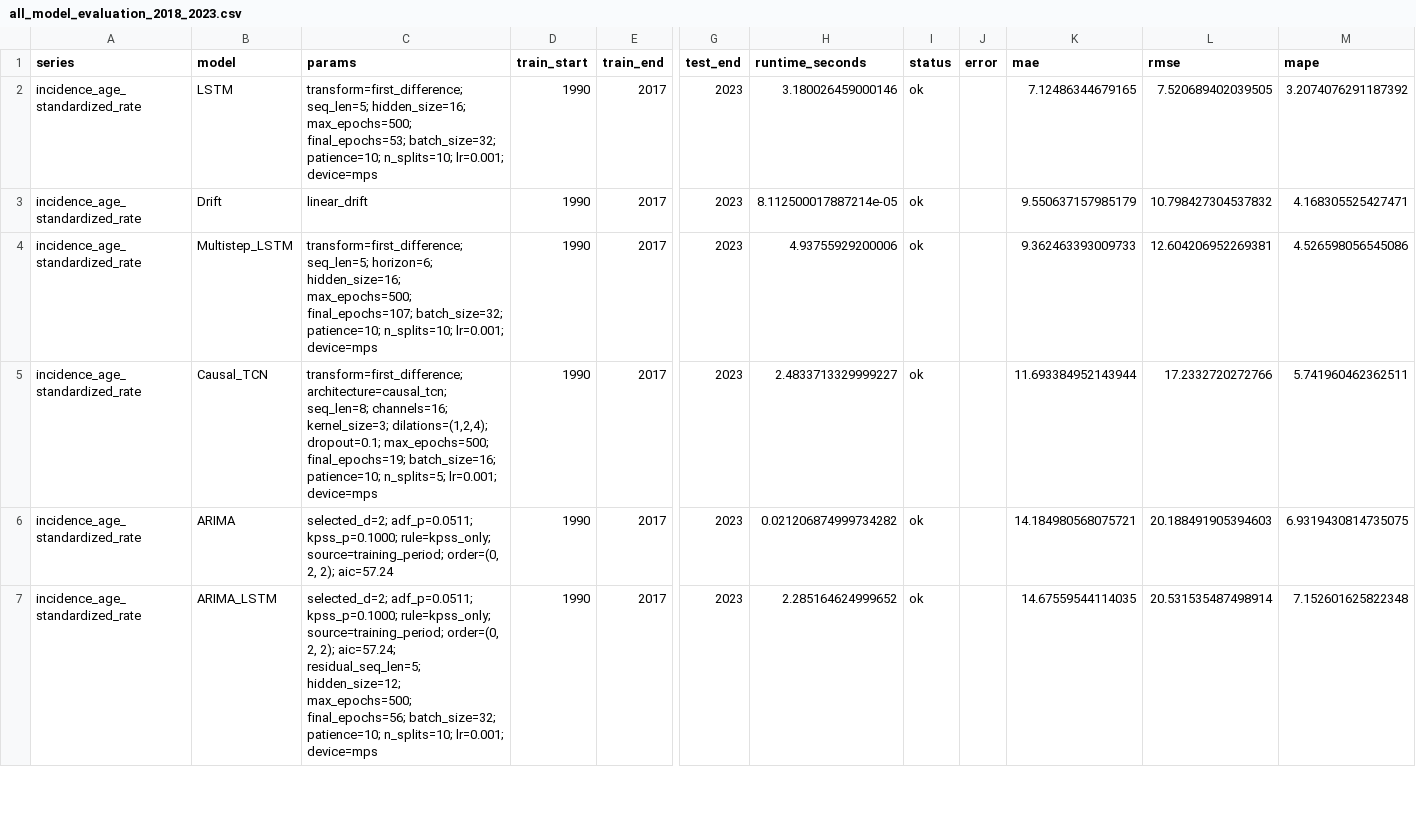
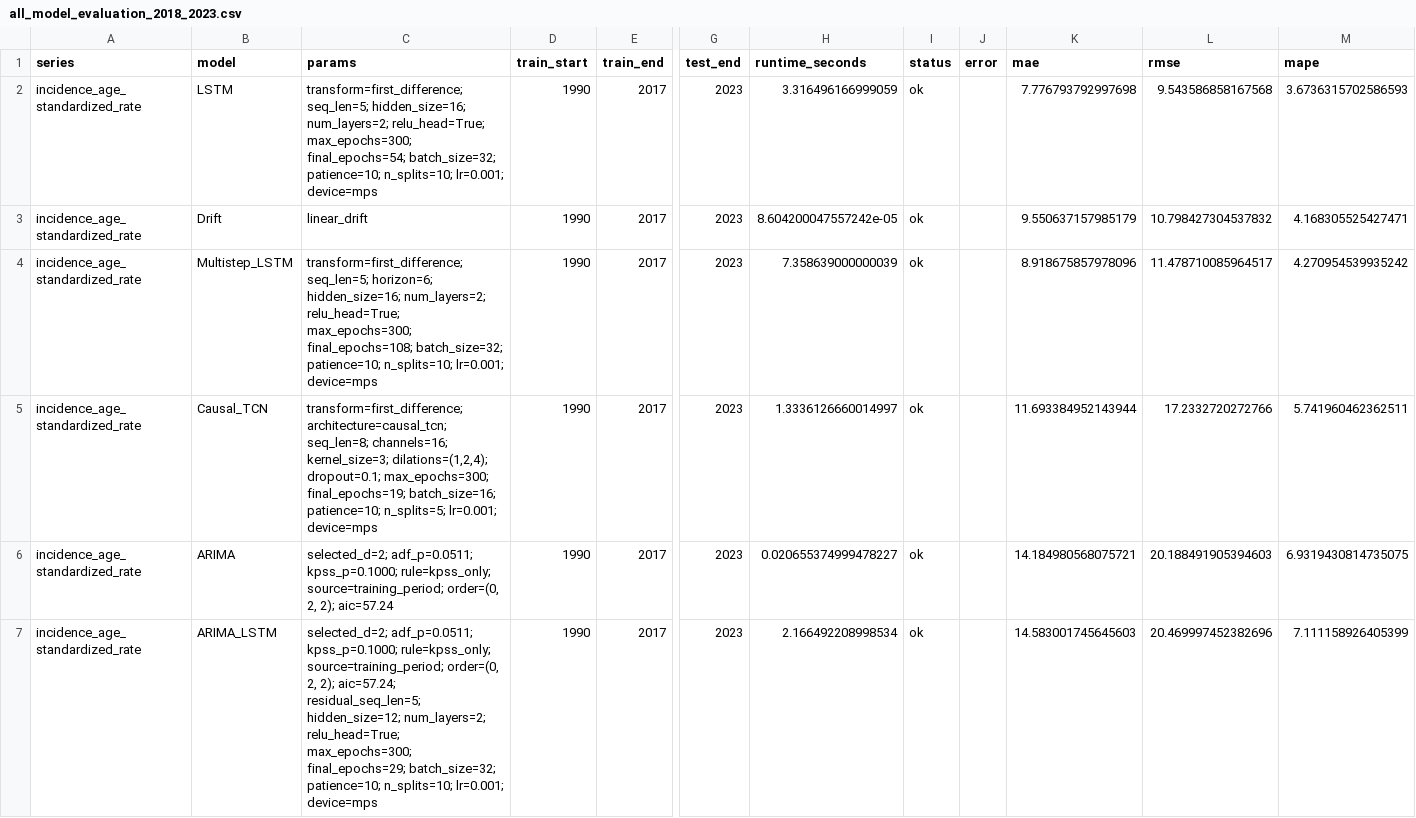
Before and after one commit to codoom1/TB_Ghana_Research, a CSV file: outputs/tables/all_model_evaluation_2018_2023.csv, drawn as a sheet; only a part is shown, gaps mark what is left out; the diff covers the shown part only; the diff names each change by its address in the sheet, - before the commit and + after, or states it on an @@ line.

Commit message:
Changed the LSTM model to 2 layers with ReLU activation function

```diff
--- a/outputs/tables/all_model_evaluation_2018_2023.csv
+++ b/outputs/tables/all_model_evaluation_2018_2023.csv
-C2 (params): …seq_len=5; hidden_size=16; max_epochs=500; final_epochs=53; batch_size=32; patience=10;…
+C2 (params): …seq_len=5; hidden_size=16; num_layers=2; relu_head=True; max_epochs=300; final_epochs=54; batch_size=32; patience=10;…
-H2 (runtime_seconds): 3.180026459000146
+H2 (runtime_seconds): 3.316496166999059
-K2 (mae): 7.12486344679165
+K2 (mae): 7.776793792997698
-L2 (rmse): 7.520689402039505
+L2 (rmse): 9.543586858167568
-M2 (mape): 3.2074076291187392
+M2 (mape): 3.6736315702586593
-H3 (runtime_seconds): 8.112500017887214e-05
+H3 (runtime_seconds): 8.604200047557242e-05
-C4 (params): …horizon=6; hidden_size=16; max_epochs=500; final_epochs=107; batch_size=32; patience=10;…
+C4 (params): …horizon=6; hidden_size=16; num_layers=2; relu_head=True; max_epochs=300; final_epochs=108; batch_size=32; patience=10;…
-H4 (runtime_seconds): 4.93755929200006
+H4 (runtime_seconds): 7.358639000000039
-K4 (mae): 9.362463393009733
+K4 (mae): 8.918675857978096
-L4 (rmse): 12.604206952269381
+L4 (rmse): 11.478710085964517
-M4 (mape): 4.526598056545086
+M4 (mape): 4.270954539935242
-C5 (params): …dilations=(1,2,4); dropout=0.1; max_epochs=500; final_epochs=19; batch_size=16;…
+C5 (params): …dilations=(1,2,4); dropout=0.1; max_epochs=300; final_epochs=19; batch_size=16;…
-H5 (runtime_seconds): 2.4833713329999227
+H5 (runtime_seconds): 1.3336126660014997
-H6 (runtime_seconds): 0.021206874999734282
+H6 (runtime_seconds): 0.020655374999478227
-C7 (params): …residual_seq_len=5; hidden_size=12; max_epochs=500; final_epochs=56; batch_size=32; patience=10;…
+C7 (params): …residual_seq_len=5; hidden_size=12; num_layers=2; relu_head=True; max_epochs=300; final_epochs=29; batch_size=32; patience=10;…
-H7 (runtime_seconds): 2.285164624999652
+H7 (runtime_seconds): 2.166492208998534
-K7 (mae): 14.67559544114035
+K7 (mae): 14.583001745645603
-L7 (rmse): 20.531535487498914
+L7 (rmse): 20.469997452382696
-M7 (mape): 7.152601625822348
+M7 (mape): 7.111158926405399
```
Also changed, not shown: 1 added row, 1 removed row and 41 edited cells elsewhere in this file, outputs/forecasts/best_model_forecasts_2024_2030.csv, outputs/forecasts/forecast_uncertainty_simulations_2024_2030.csv, 23 other files.
